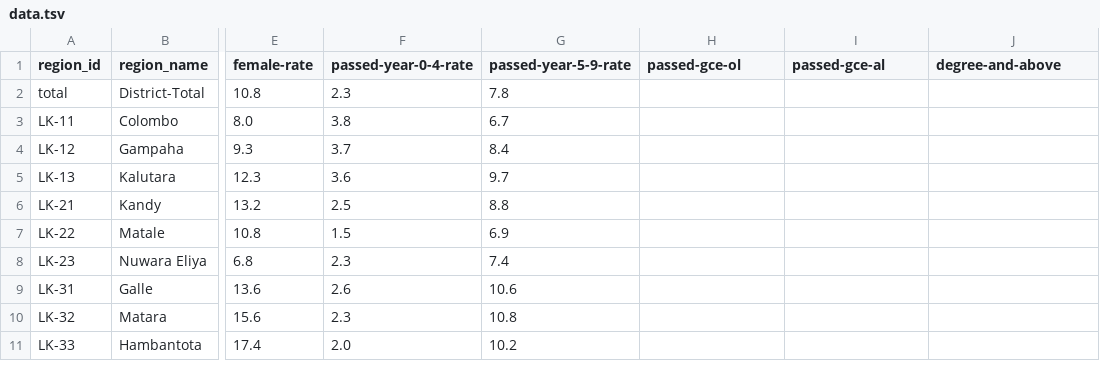
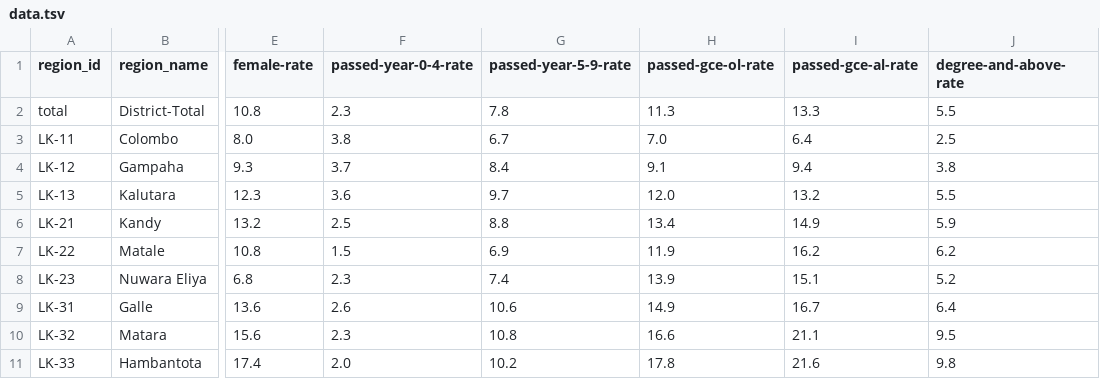
Before and after one commit to nuuuwan/lk_census_2001, a TSV file: data/unemployment-education/data.tsv, drawn as a sheet; only a part is shown, gaps mark what is left out; the diff covers the shown part only; the diff names each change by its address in the sheet, - before the commit and + after, or states it on an @@ line.

Commit message:
Update unemployment data to include percentage rates for GCE O/L, A/L, and degree attainment in JSON, TSV, and header map formats

```diff
--- a/data/unemployment-education/data.tsv
+++ b/data/unemployment-education/data.tsv
-H1: passed-gce-ol
+H1: passed-gce-ol-rate
-I1: passed-gce-al
+I1: passed-gce-al-rate
-J1: degree-and-above
+J1: degree-and-above-rate
-H2 (passed-gce-ol-rate): (empty)
+H2 (passed-gce-ol-rate): 11.3
-I2 (passed-gce-al-rate): (empty)
+I2 (passed-gce-al-rate): 13.3
-J2 (degree-and-above-rate): (empty)
+J2 (degree-and-above-rate): 5.5
-H3 (passed-gce-ol-rate): (empty)
+H3 (passed-gce-ol-rate): 7.0
-I3 (passed-gce-al-rate): (empty)
+I3 (passed-gce-al-rate): 6.4
-J3 (degree-and-above-rate): (empty)
+J3 (degree-and-above-rate): 2.5
-H4 (passed-gce-ol-rate): (empty)
+H4 (passed-gce-ol-rate): 9.1
-I4 (passed-gce-al-rate): (empty)
+I4 (passed-gce-al-rate): 9.4
-J4 (degree-and-above-rate): (empty)
+J4 (degree-and-above-rate): 3.8
-H5 (passed-gce-ol-rate): (empty)
+H5 (passed-gce-ol-rate): 12.0
-I5 (passed-gce-al-rate): (empty)
+I5 (passed-gce-al-rate): 13.2
-J5 (degree-and-above-rate): (empty)
+J5 (degree-and-above-rate): 5.5
-H6 (passed-gce-ol-rate): (empty)
+H6 (passed-gce-ol-rate): 13.4
-I6 (passed-gce-al-rate): (empty)
+I6 (passed-gce-al-rate): 14.9
-J6 (degree-and-above-rate): (empty)
+J6 (degree-and-above-rate): 5.9
-H7 (passed-gce-ol-rate): (empty)
+H7 (passed-gce-ol-rate): 11.9
-I7 (passed-gce-al-rate): (empty)
+I7 (passed-gce-al-rate): 16.2
-J7 (degree-and-above-rate): (empty)
+J7 (degree-and-above-rate): 6.2
-H8 (passed-gce-ol-rate): (empty)
+H8 (passed-gce-ol-rate): 13.9
-I8 (passed-gce-al-rate): (empty)
+I8 (passed-gce-al-rate): 15.1
-J8 (degree-and-above-rate): (empty)
+J8 (degree-and-above-rate): 5.2
-H9 (passed-gce-ol-rate): (empty)
+H9 (passed-gce-ol-rate): 14.9
-I9 (passed-gce-al-rate): (empty)
+I9 (passed-gce-al-rate): 16.7
-J9 (degree-and-above-rate): (empty)
+J9 (degree-and-above-rate): 6.4
-H10 (passed-gce-ol-rate): (empty)
+H10 (passed-gce-ol-rate): 16.6
-I10 (passed-gce-al-rate): (empty)
+I10 (passed-gce-al-rate): 21.1
-J10 (degree-and-above-rate): (empty)
+J10 (degree-and-above-rate): 9.5
-H11 (passed-gce-ol-rate): (empty)
+H11 (passed-gce-ol-rate): 17.8
-I11 (passed-gce-al-rate): (empty)
+I11 (passed-gce-al-rate): 21.6
-J11 (degree-and-above-rate): (empty)
+J11 (degree-and-above-rate): 9.8
```
Also changed, not shown: 27 edited cells elsewhere in this file, 3 other files.
